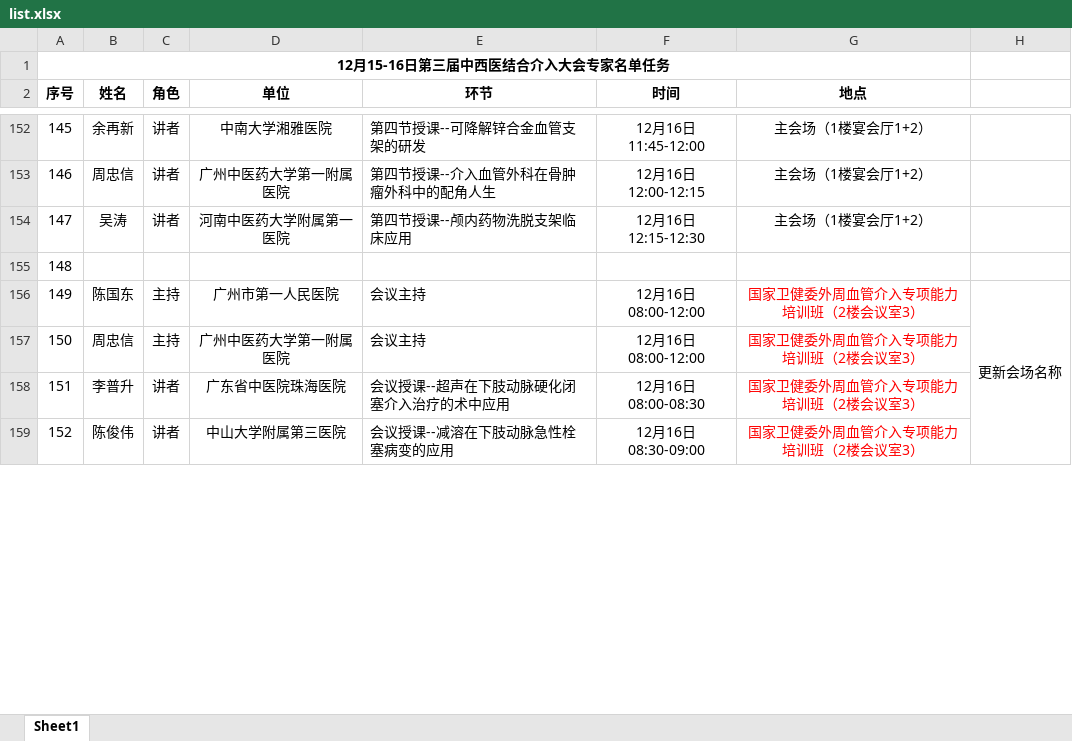
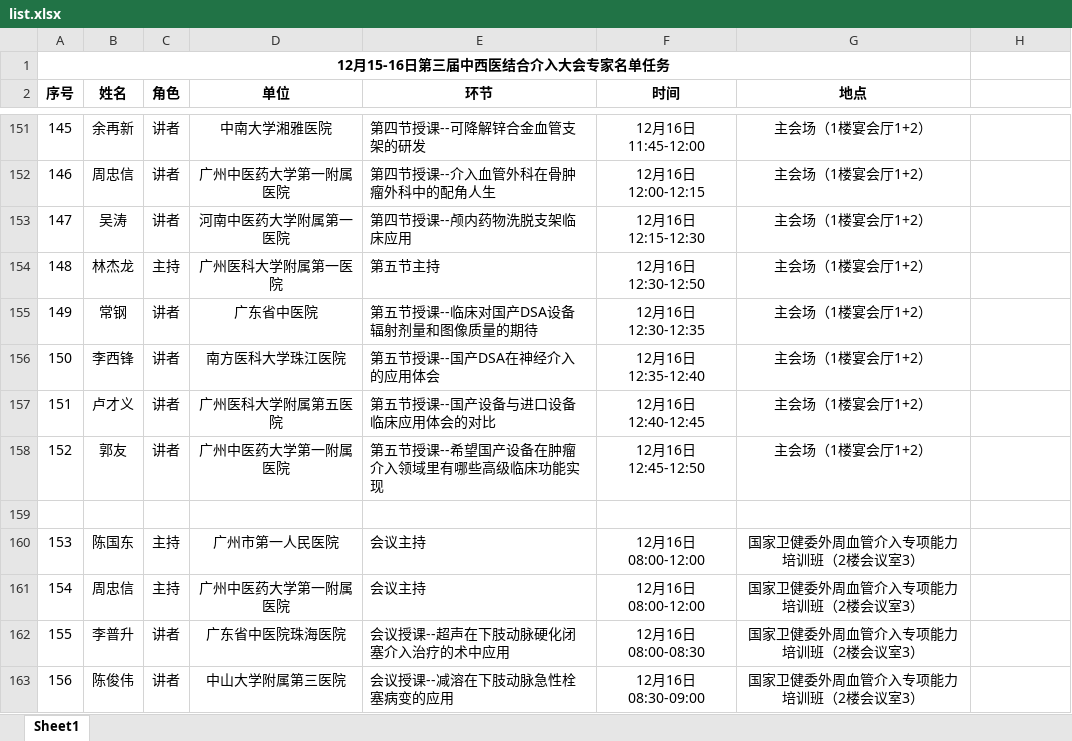
Before and after one commit to lhypoi/ant-design-pro-vue, an Excel workbook: public/medical_forum/list.xlsx, sheet Sheet1, drawn as a sheet; only a part is shown, gaps mark what is left out; values as stored, in another font and other column widths than the file's, no borders; removed rows and columns are numbered as before the commit, all else as after; the diff covers the shown part only; the diff names each change by its address in the sheet, - before the commit and + after, or states it on an @@ line.

```diff
--- a/public/medical_forum/list.xlsx (sheet Sheet1)
+++ b/public/medical_forum/list.xlsx (sheet Sheet1)
@@ column A (序号) renumbered from row 84 down @@
+row 154: 148 | 林杰龙 | 主持 | 广州医科大学附属第一医院 | 第五节主持 | 12月16日12:30-12:50 | 主会场（1楼宴会厅1+2）
+row 155: 149 | 常钢 | 讲者 | 广东省中医院 | 第五节授课--临床对国产DSA设备辐射剂量和图像质量的期待 | 12月16日12:30-12:35 | 主会场（1楼宴会厅1+2）
+row 156: 150 | 李西锋 | 讲者 | 南方医科大学珠江医院 | 第五节授课--国产DSA在神经介入的应用体会 | 12月16日12:35-12:40 | 主会场（1楼宴会厅1+2）
+row 157: 151 | 卢才义 | 讲者 | 广州医科大学附属第五医院 | 第五节授课--国产设备与进口设备临床应用体会的对比 | 12月16日12:40-12:45 | 主会场（1楼宴会厅1+2）
+row 158: 152 | 郭友 | 讲者 | 广州中医药大学第一附属医院 | 第五节授课--希望国产设备在肿瘤介入领域里有哪些高级临床功能实现 | 12月16日12:45-12:50 | 主会场（1楼宴会厅1+2）
-G160:G163 text colour: #FF0000
+G160:G163 text colour: black
-H160: 更新会场名称
+H160: (empty)
-H156:H163 merged
```
Also changed, not shown: 3 added rows, 4 removed rows, 57 edited cells, cell formats and merged cells elsewhere in this sheet, 1 other file.
